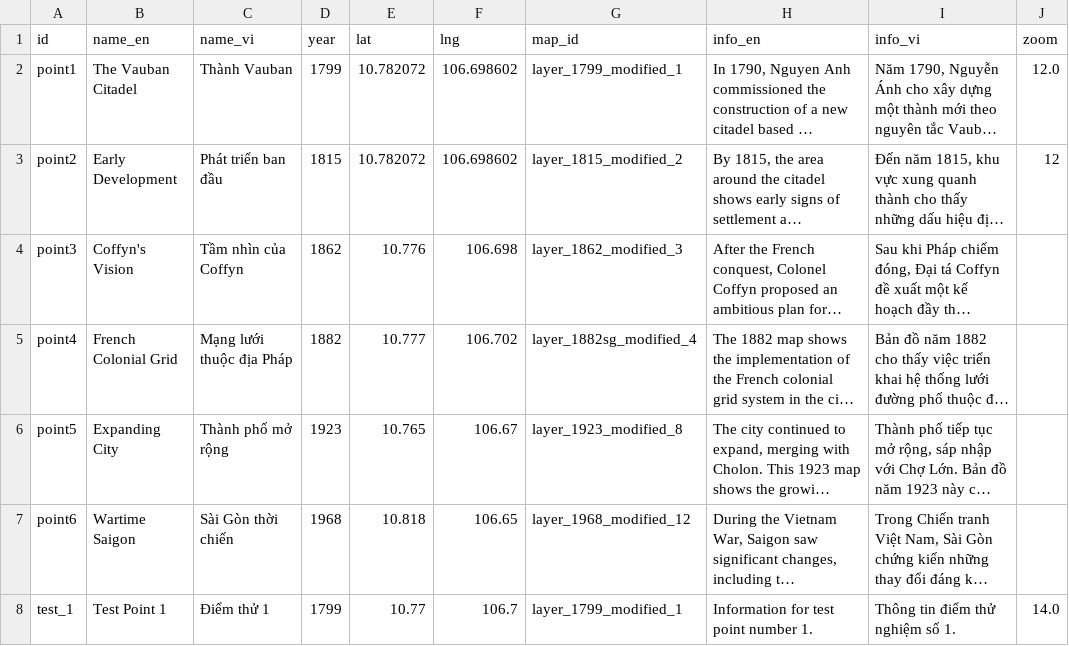
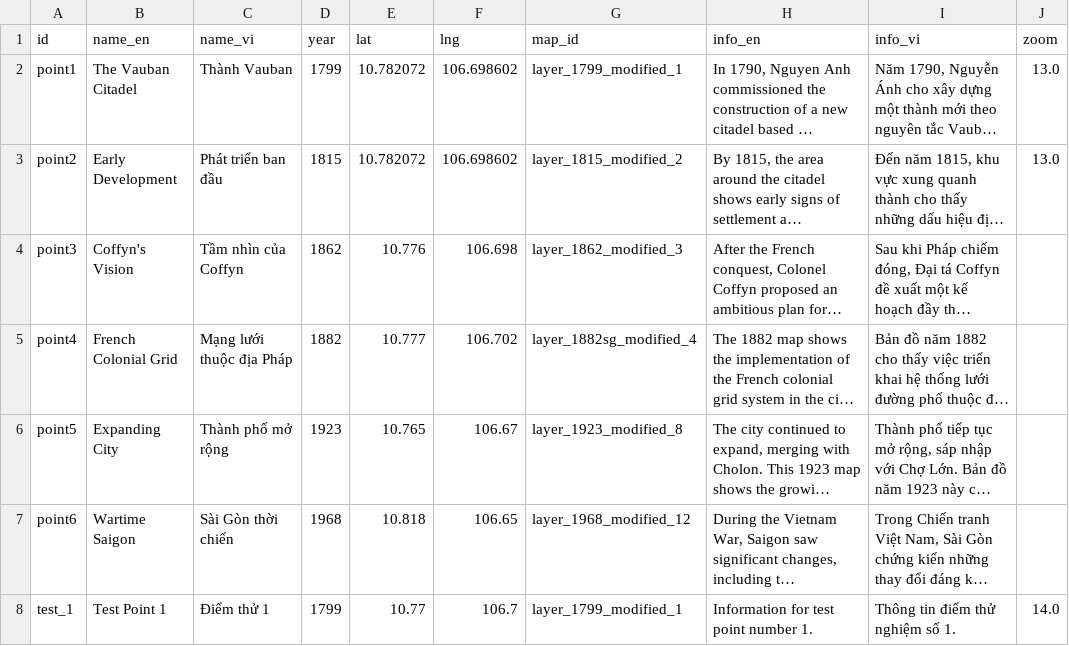
Before and after one commit to lqtue/VMA, a CSV file: data/narrative.csv, drawn as a sheet; only a part is shown; long unchanged cells end in …; the diff names each change by its address in the sheet, - before the commit and + after, or states it on an @@ line.

Commit message:
Update narrative.csv

```diff
--- a/data/narrative.csv
+++ b/data/narrative.csv
-J2 (zoom): 12.0
+J2 (zoom): 13.0
-J3 (zoom): 12
+J3 (zoom): 13.0
```
